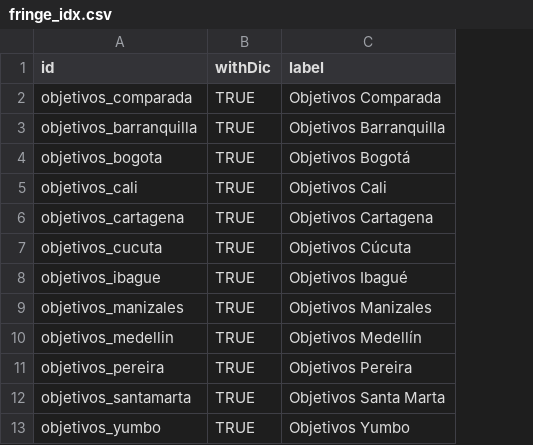
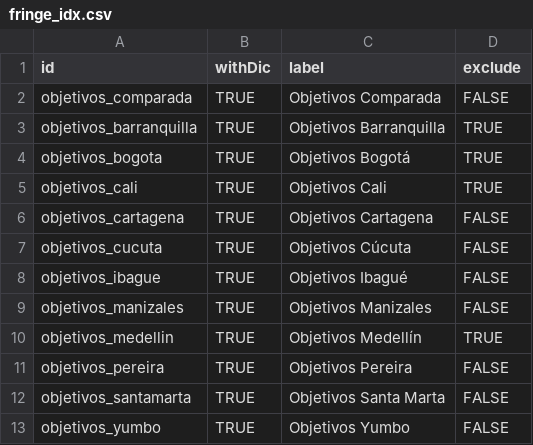
Before and after one commit to jpmarindiaz/datafringe, a CSV file: inst/fringes/objetivos/fringe_idx.csv, drawn as a sheet; the diff names each change by its address in the sheet, - before the commit and + after, or states it on an @@ line.

Commit message:
added exclude option to fringe_idx

```diff
--- a/inst/fringes/objetivos/fringe_idx.csv
+++ b/inst/fringes/objetivos/fringe_idx.csv
+column D (exclude), rows 2-13: FALSE | TRUE | TRUE | TRUE | FALSE | FALSE | FALSE | FALSE | TRUE | FALSE | FALSE | FALSE
```
Also changed, not shown: 2 other files.
